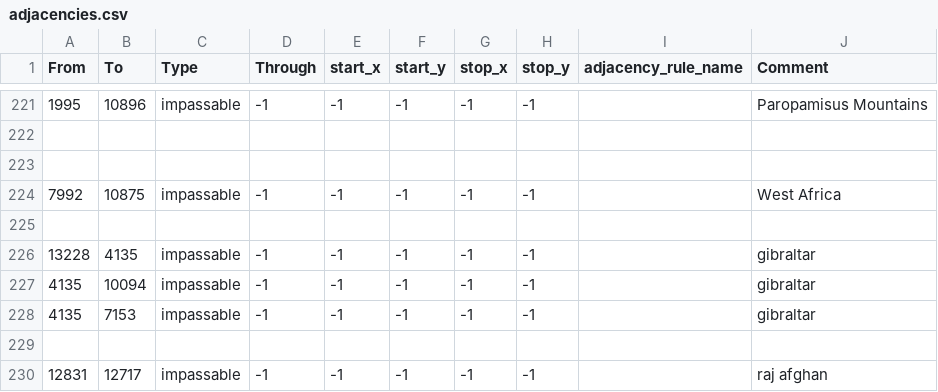
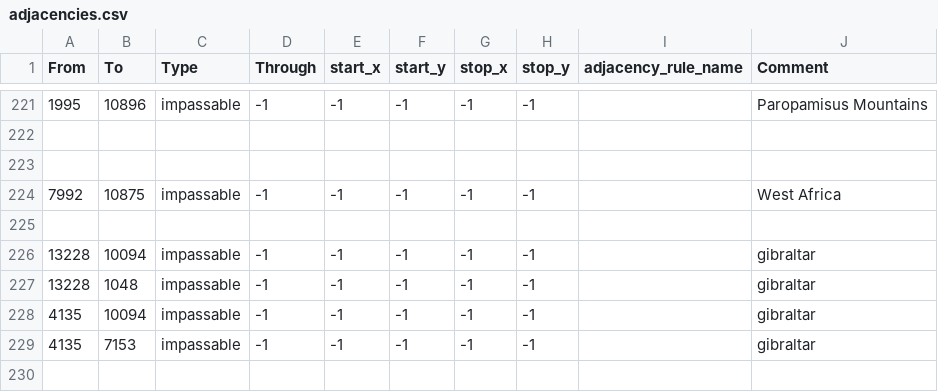
Before and after one commit to Force-Attack/Force-Attack, a CSV file: map/adjacencies.csv, drawn as a sheet; only a part is shown, gaps mark what is left out; the shorter side is filled out with more unchanged rows.

```diff
--- a/map/adjacencies.csv
+++ b/map/adjacencies.csv
@@ -225,3 +225,4 @@ From;To;Type;Through;start_x;start_y;stop_x;stop_y;adjacency_rule_name;Comment
 
-13228;4135;impassable;-1;-1;-1;-1;-1;;gibraltar
+13228;10094;impassable;-1;-1;-1;-1;-1;;gibraltar
+13228;1048;impassable;-1;-1;-1;-1;-1;;gibraltar
 4135;10094;impassable;-1;-1;-1;-1;-1;;gibraltar
```
Also changed, not shown: 2 other files.
